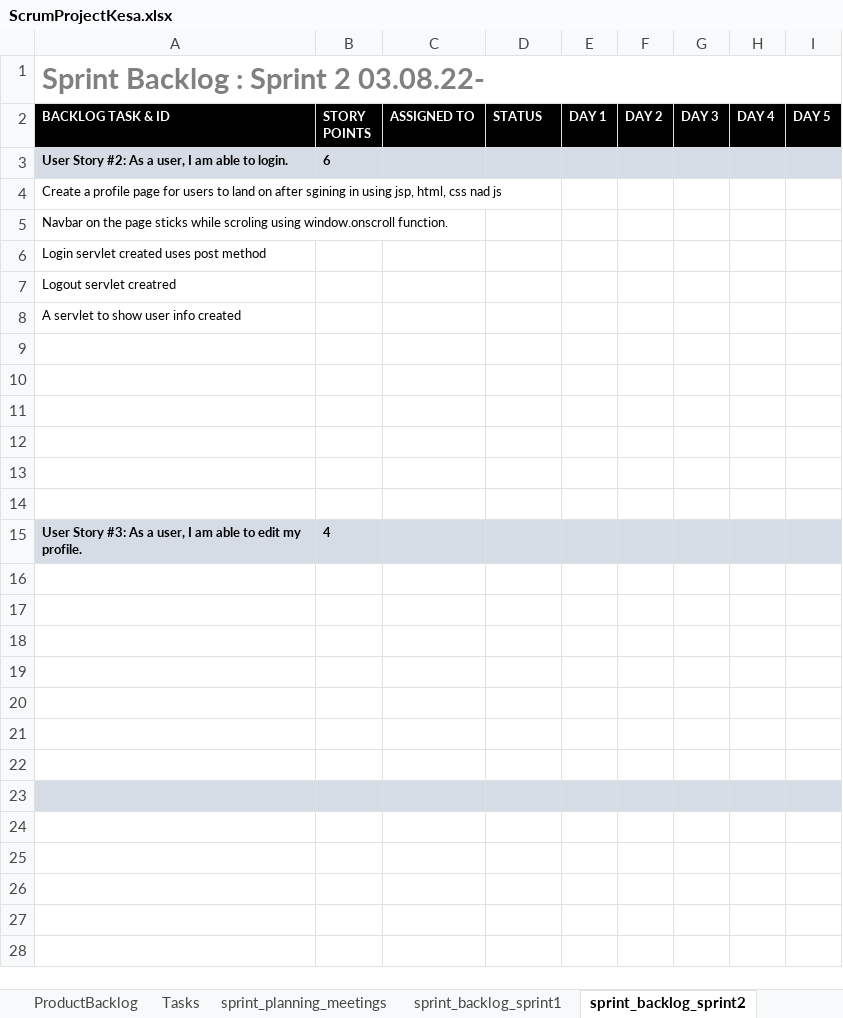
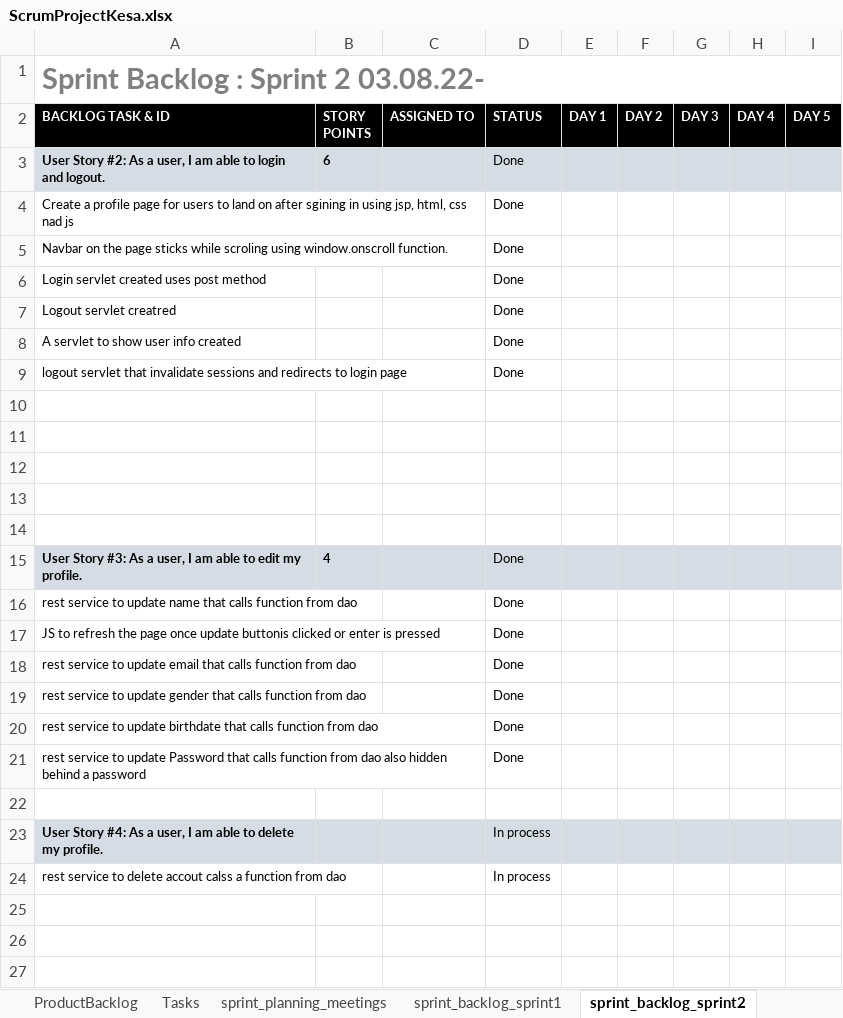
Before and after one commit to BasilOmsha/ProjectKesa, an Excel workbook: ScrumProjectKesa.xlsx, sheet sprint_backlog_sprint2, drawn as a sheet; only a part is shown; the shorter side is filled out with more unchanged rows; values as stored, in another font and other column widths than the file's, no borders; removed rows and columns are numbered as before the commit, all else as after; the diff names each change by its address in the sheet, - before the commit and + after, or states it on an @@ line.

Commit message:
Create and update functions added for users, sesssions and cookies added, scrum updated,

```diff
--- a/ScrumProjectKesa.xlsx (sheet sprint_backlog_sprint2)
+++ b/ScrumProjectKesa.xlsx (sheet sprint_backlog_sprint2)
-A3 (BACKLOG TASK & ID): …able to login.
+A3 (BACKLOG TASK & ID): …able to login and logout.
-D3:D8 (STATUS): (empty)
+D3:D8 (STATUS): Done
+row 9: logout servlet that invalidate sessions and redirects to login page |  |  | Done
+row 15: User Story #3: As a user, I am able to edit my profile. | 4 |  | Done
+row 16: rest service to update name that calls function from dao |  |  | Done
+row 17: JS to refresh the page once update buttonis clicked or enter is pressed |  |  | Done
+row 18: rest service to update email that calls function from dao |  |  | Done
+row 19: rest service to update gender that calls function from dao |  |  | Done
+row 20: rest service to update birthdate that calls function from dao |  |  | Done
+row 21: rest service to update Password that calls function from dao also hidden behind a password |  |  | Done
-row 15: User Story #3: As a user, I am able to edit my profile. | 4
-row 23: (empty)
+row 23: User Story #4: As a user, I am able to delete my profile. |  |  | In process
-A23:I23 fill: none
+A23:I23 fill: #D6DCE5
-row 24: (empty)
+row 24: rest service to delete accout calss a function from dao |  |  | In process
-row 18: (empty)
-row 19: (empty)
-row 20: (empty)
-row 21: (empty)
-row 22: (empty)
-row 23: (empty)
-row 24: (empty)
```
Also changed, not shown: sheet Tasks, sheet sprint_backlog_sprint1, 20 other files.
